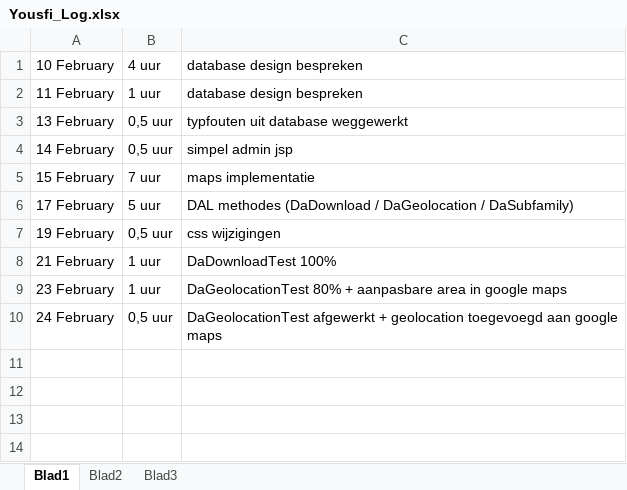
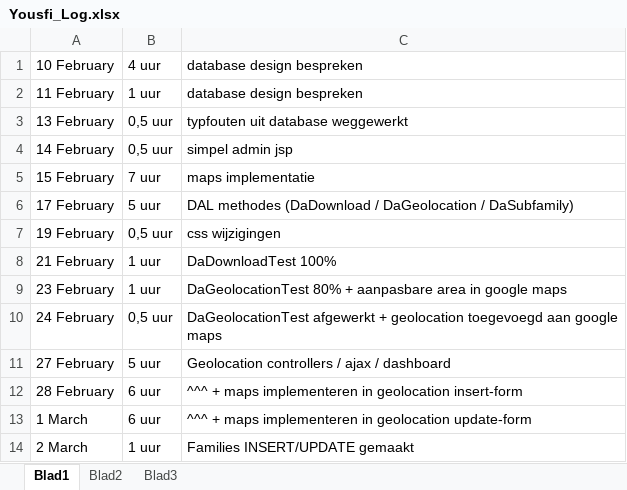
Before and after one commit to Biodiversity-Oman/ProjectOman, an Excel workbook: Doc/Logboeken/Yousfi_Log.xlsx, sheet Blad1, drawn as a sheet; values as stored, in another font and other column widths than the file's, no borders; the diff names each change by its address in the sheet, - before the commit and + after, or states it on an @@ line.

Commit message:
log

```diff
--- a/Doc/Logboeken/Yousfi_Log.xlsx (sheet Blad1)
+++ b/Doc/Logboeken/Yousfi_Log.xlsx (sheet Blad1)
+row 11: 27 February | 5 uur | Geolocation controllers / ajax / dashboard
+row 12: 28 February | 6 uur | ^^^ + maps implementeren in geolocation insert-form
+row 13: 1 March | 6 uur | ^^^ + maps implementeren in geolocation update-form
+row 14: 2 March | 1 uur | Families INSERT/UPDATE gemaakt
```
